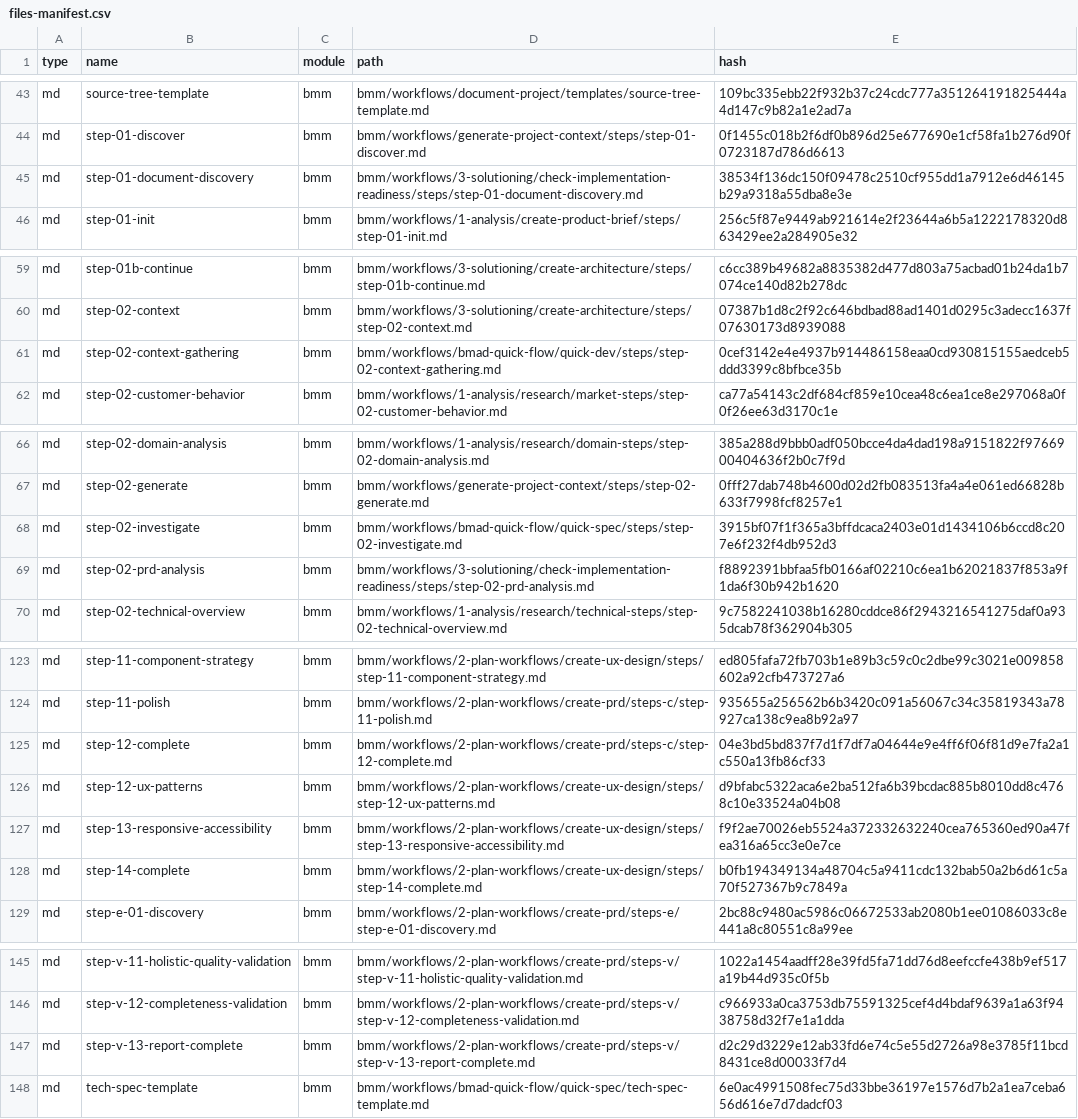
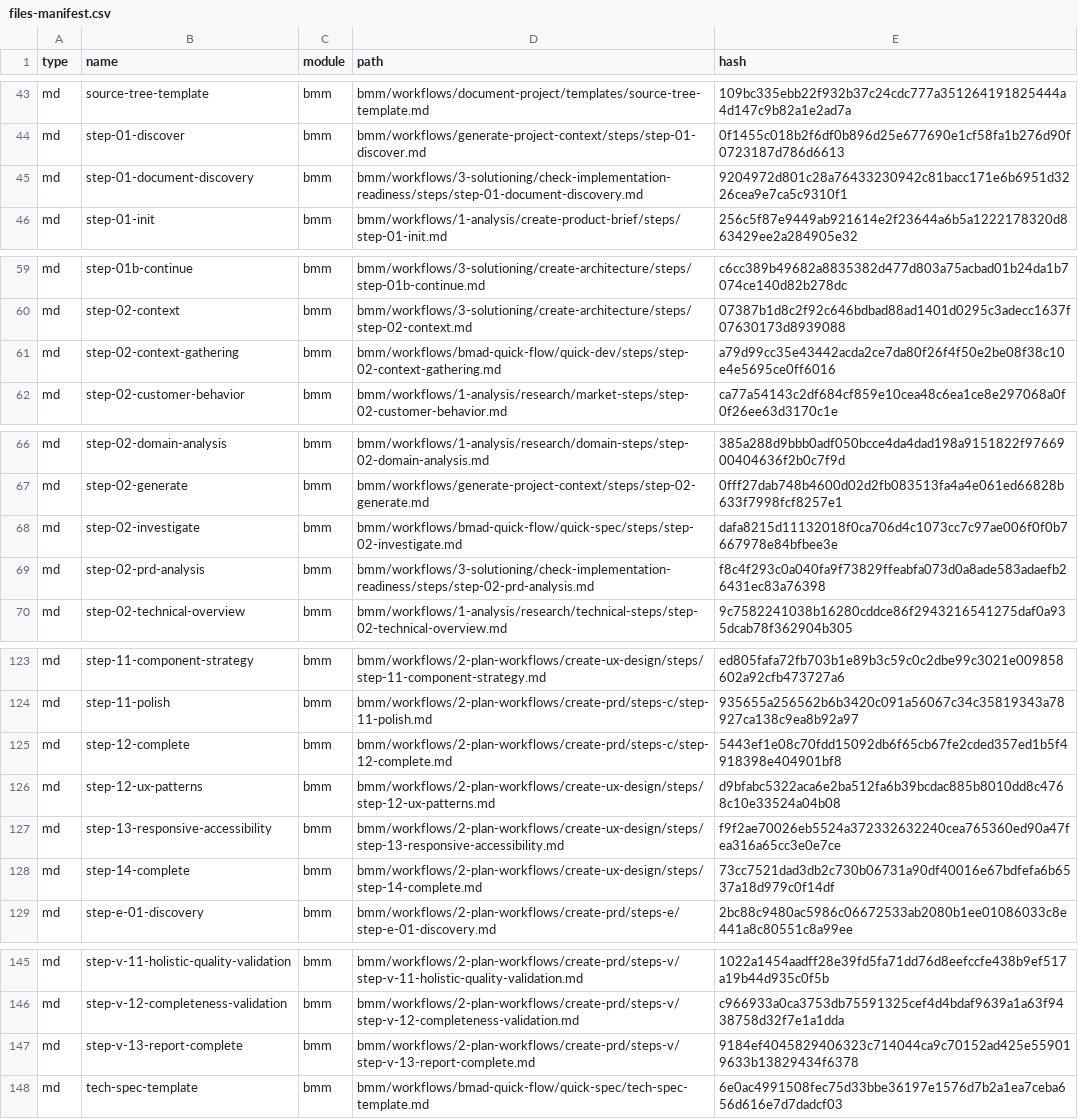
Before and after one commit to flavius-atticae/shooting-star, a CSV file: _bmad/_config/files-manifest.csv, drawn as a sheet; only a part is shown, gaps mark what is left out; the diff covers the shown part only.

```diff
--- a/_bmad/_config/files-manifest.csv
+++ b/_bmad/_config/files-manifest.csv
@@ -44,3 +44,3 @@ type,name,module,path,hash
 "md","step-01-discover","bmm","bmm/workflows/generate-project-context/steps/step-01-discover.md","0f1455c018b2f6df0b896d25e677690e1cf58fa1b276d90f0723187d786d6613"
-"md","step-01-document-discovery","bmm","bmm/workflows/3-solutioning/check-implementation-readiness/steps/step-01-document-discovery.md","38534f136dc150f09478c2510cf955dd1a7912e6d46145b29a9318a55dba8e3e"
+"md","step-01-document-discovery","bmm","bmm/workflows/3-solutioning/check-implementation-readiness/steps/step-01-document-discovery.md","9204972d801c28a76433230942c81bacc171e6b6951d3226cea9e7ca5c9310f1"
 "md","step-01-init","bmm","bmm/workflows/1-analysis/create-product-brief/steps/step-01-init.md","256c5f87e9449ab921614e2f23644a6b5a1222178320d863429ee2a284905e32"
@@ -60,3 +60,3 @@ type,name,module,path,hash
 "md","step-02-context","bmm","bmm/workflows/3-solutioning/create-architecture/steps/step-02-context.md","07387b1d8c2f92c646bdbad88ad1401d0295c3adecc1637f07630173d8939088"
-"md","step-02-context-gathering","bmm","bmm/workflows/bmad-quick-flow/quick-dev/steps/step-02-context-gathering.md","0cef3142e4e4937b914486158eaa0cd930815155aedceb5ddd3399c8bfbce35b"
+"md","step-02-context-gathering","bmm","bmm/workflows/bmad-quick-flow/quick-dev/steps/step-02-context-gathering.md","a79d99cc35e43442acda2ce7da80f26f4f50e2be08f38c10e4e5695ce0ff6016"
 "md","step-02-customer-behavior","bmm","bmm/workflows/1-analysis/research/market-steps/step-02-customer-behavior.md","ca77a54143c2df684cf859e10cea48c6ea1ce8e297068a0f0f26ee63d3170c1e"
@@ -67,4 +67,4 @@ type,name,module,path,hash
 "md","step-02-generate","bmm","bmm/workflows/generate-project-context/steps/step-02-generate.md","0fff27dab748b4600d02d2fb083513fa4a4e061ed66828b633f7998fcf8257e1"
-"md","step-02-investigate","bmm","bmm/workflows/bmad-quick-flow/quick-spec/steps/step-02-investigate.md","3915bf07f1f365a3bffdcaca2403e01d1434106b6ccd8c207e6f232f4db952d3"
-"md","step-02-prd-analysis","bmm","bmm/workflows/3-solutioning/check-implementation-readiness/steps/step-02-prd-analysis.md","f8892391bbfaa5fb0166af02210c6ea1b62021837f853a9f1da6f30b942b1620"
+"md","step-02-investigate","bmm","bmm/workflows/bmad-quick-flow/quick-spec/steps/step-02-investigate.md","dafa8215d11132018f0ca706d4c1073cc7c97ae006f0f0b7667978e84bfbee3e"
+"md","step-02-prd-analysis","bmm","bmm/workflows/3-solutioning/check-implementation-readiness/steps/step-02-prd-analysis.md","f8c4f293c0a040fa9f73829ffeabfa073d0a8ade583adaefb26431ec83a76398"
 "md","step-02-technical-overview","bmm","bmm/workflows/1-analysis/research/technical-steps/step-02-technical-overview.md","9c7582241038b16280cddce86f2943216541275daf0a935dcab78f362904b305"
@@ -124,6 +124,6 @@ type,name,module,path,hash
 "md","step-11-polish","bmm","bmm/workflows/2-plan-workflows/create-prd/steps-c/step-11-polish.md","935655a256562b6b3420c091a56067c34c35819343a78927ca138c9ea8b92a97"
-"md","step-12-complete","bmm","bmm/workflows/2-plan-workflows/create-prd/steps-c/step-12-complete.md","04e3bd5bd837f7d1f7df7a04644e9e4ff6f06f81d9e7fa2a1c550a13fb86cf33"
+"md","step-12-complete","bmm","bmm/workflows/2-plan-workflows/create-prd/steps-c/step-12-complete.md","5443ef1e08c70fdd15092db6f65cb67fe2cded357ed1b5f4918398e404901bf8"
 "md","step-12-ux-patterns","bmm","bmm/workflows/2-plan-workflows/create-ux-design/steps/step-12-ux-patterns.md","d9bfabc5322aca6e2ba512fa6b39bcdac885b8010dd8c4768c10e33524a04b08"
 "md","step-13-responsive-accessibility","bmm","bmm/workflows/2-plan-workflows/create-ux-design/steps/step-13-responsive-accessibility.md","f9f2ae70026eb5524a372332632240cea765360ed90a47fea316a65cc3e0e7ce"
-"md","step-14-complete","bmm","bmm/workflows/2-plan-workflows/create-ux-design/steps/step-14-complete.md","b0fb194349134a48704c5a9411cdc132bab50a2b6d61c5a70f527367b9c7849a"
+"md","step-14-complete","bmm","bmm/workflows/2-plan-workflows/create-ux-design/steps/step-14-complete.md","73cc7521dad3db2c730b06731a90df40016e67bdfefa6b6537a18d979c0f14df"
 "md","step-e-01-discovery","bmm","bmm/workflows/2-plan-workflows/create-prd/steps-e/step-e-01-discovery.md","2bc88c9480ac5986c06672533ab2080b1ee01086033c8e441a8c80551c8a99ee"
@@ -146,3 +146,3 @@ type,name,module,path,hash
 "md","step-v-12-completeness-validation","bmm","bmm/workflows/2-plan-workflows/create-prd/steps-v/step-v-12-completeness-validation.md","c966933a0ca3753db75591325cef4d4bdaf9639a1a63f9438758d32f7e1a1dda"
-"md","step-v-13-report-complete","bmm","bmm/workflows/2-plan-workflows/create-prd/steps-v/step-v-13-report-complete.md","d2c29d3229e12ab33fd6e74c5e55d2726a98e3785f11bcd8431ce8d00033f7d4"
+"md","step-v-13-report-complete","bmm","bmm/workflows/2-plan-workflows/create-prd/steps-v/step-v-13-report-complete.md","9184ef4045829406323c714044ca9c70152ad425e559019633b13829434f6378"
 "md","tech-spec-template","bmm","bmm/workflows/bmad-quick-flow/quick-spec/tech-spec-template.md","6e0ac4991508fec75d33bbe36197e1576d7b2a1ea7ceba656d616e7d7dadcf03"
```
Also changed, not shown: 24 edited cells elsewhere in this file, 31 other files.
